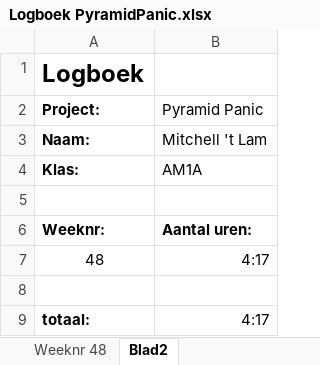
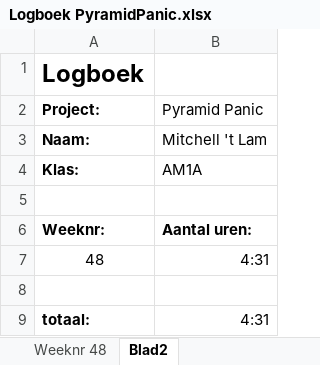
Before and after one commit to Curbehh/AM1A-pyramidpanic, an Excel workbook: Logboek PyramidPanic.xlsx, sheet Blad2, drawn as a sheet; values as stored, in another font and other column widths than the file's, no borders; the diff names each change by its address in the sheet, - before the commit and + after, or states it on an @@ line.

```diff
--- a/Logboek PyramidPanic.xlsx (sheet Blad2)
+++ b/Logboek PyramidPanic.xlsx (sheet Blad2)
-B7 (Pyramid Panic): 4:17
+B7 (Pyramid Panic): 4:31
-B9 (Pyramid Panic): 4:17
+B9 (Pyramid Panic): 4:31
```
Also changed, not shown: sheet Weeknr 48.
